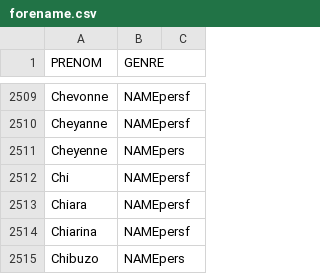
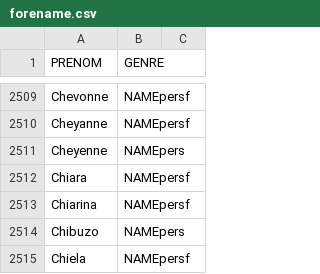
Before and after one commit to oeuvres/alix, a CSV file: java/alix/fr/forename.csv, drawn as a sheet; only a part is shown, gaps mark what is left out; the shorter side is filled out with more unchanged rows; the diff names each change by its address in the sheet, - before the commit and + after, or states it on an @@ line.

```diff
--- a/java/alix/fr/forename.csv
+++ b/java/alix/fr/forename.csv
-row 2512: Chi | NAMEpersf
```
Also changed, not shown: java/alix/fr/locutions.csv, java/alix/fr/place.csv, 4 other files.
